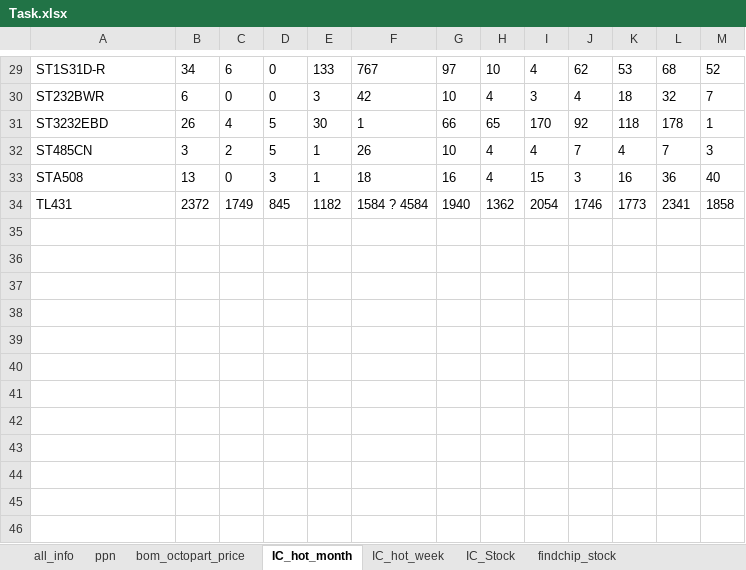
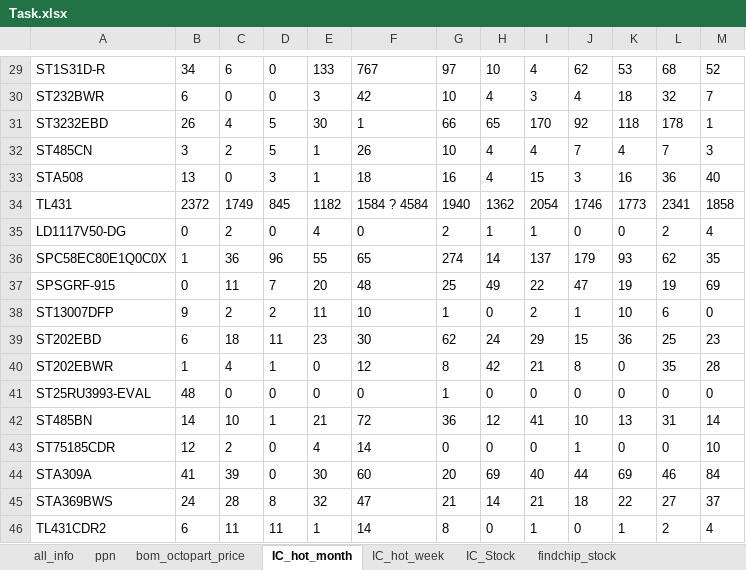
Before and after one commit to gree180160/YJCX_AI, an Excel workbook: TSTM_discontiueP4/Task.xlsx, sheet IC_hot_month, drawn as a sheet; only a part is shown, gaps mark what is left out; values as stored, in another font and other column widths than the file's, no borders; the diff names each change by its address in the sheet, - before the commit and + after, or states it on an @@ line.

```diff
--- a/TSTM_discontiueP4/Task.xlsx (sheet IC_hot_month)
+++ b/TSTM_discontiueP4/Task.xlsx (sheet IC_hot_month)
+row 35: LD1117V50-DG | 0 | 2 | 0 | 4 | 0 | 2 | 1 | 1 | 0 | 0 | 2 | 4
+row 36: SPC58EC80E1Q0C0X | 1 | 36 | 96 | 55 | 65 | 274 | 14 | 137 | 179 | 93 | 62 | 35
+row 37: SPSGRF-915 | 0 | 11 | 7 | 20 | 48 | 25 | 49 | 22 | 47 | 19 | 19 | 69
+row 38: ST13007DFP | 9 | 2 | 2 | 11 | 10 | 1 | 0 | 2 | 1 | 10 | 6 | 0
+row 39: ST202EBD | 6 | 18 | 11 | 23 | 30 | 62 | 24 | 29 | 15 | 36 | 25 | 23
+row 40: ST202EBWR | 1 | 4 | 1 | 0 | 12 | 8 | 42 | 21 | 8 | 0 | 35 | 28
+row 41: ST25RU3993-EVAL | 48 | 0 | 0 | 0 | 0 | 1 | 0 | 0 | 0 | 0 | 0 | 0
+row 42: ST485BN | 14 | 10 | 1 | 21 | 72 | 36 | 12 | 41 | 10 | 13 | 31 | 14
+row 43: ST75185CDR | 12 | 2 | 0 | 4 | 14 | 0 | 0 | 0 | 1 | 0 | 0 | 10
+row 44: STA309A | 41 | 39 | 0 | 30 | 60 | 20 | 69 | 40 | 44 | 69 | 46 | 84
+row 45: STA369BWS | 24 | 28 | 8 | 32 | 47 | 21 | 14 | 21 | 18 | 22 | 27 | 37
+row 46: TL431CDR2 | 6 | 11 | 11 | 1 | 14 | 8 | 0 | 1 | 0 | 1 | 2 | 4
```
Also changed, not shown: sheet IC_hot_week, sheet IC_hot_sorted, sheet all_info, WRTools/IP&UA.xlsx, 29 other files.
